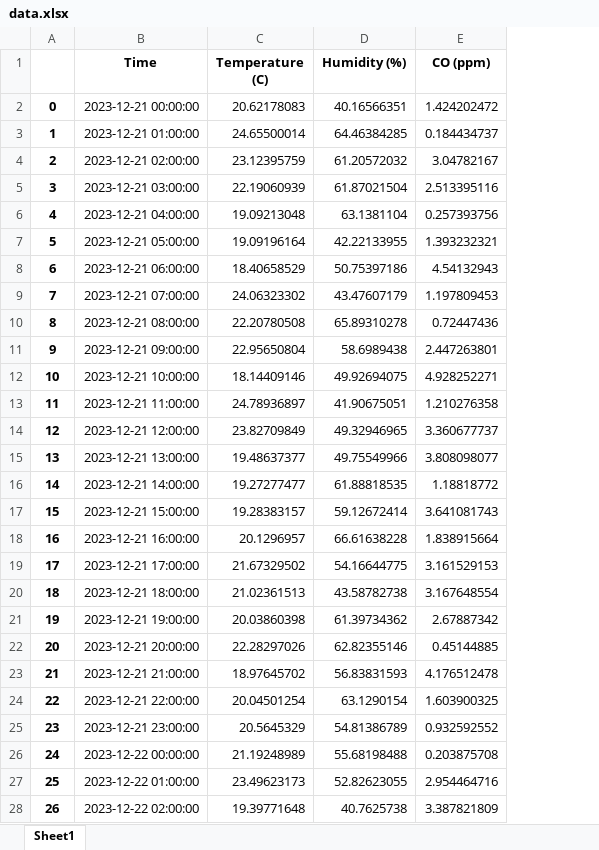
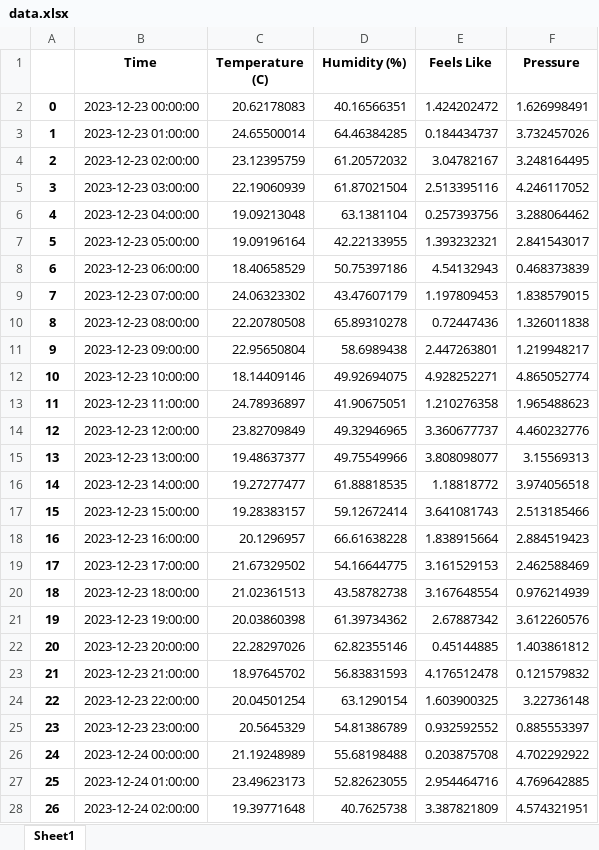
Before and after one commit to Zeesh-an/WeatherSystem, an Excel workbook: data.xlsx, sheet Sheet1, drawn as a sheet; only a part is shown; values as stored, in another font and other column widths than the file's, no borders; the diff covers the shown part only; the diff names each change by its address in the sheet, - before the commit and + after, or states it on an @@ line.

```diff
--- a/data.xlsx (sheet Sheet1)
+++ b/data.xlsx (sheet Sheet1)
+column F (Pressure), rows 2-28: 1.626998491 | 3.732457026 | 3.248164495 | 4.246117052 | 3.288064462 | 2.841543017 | 0.468373839 | 1.838579015 | 1.326011838 | 1.219948217 | 4.865052774 | 1.965488623 | 4.460232776 | 3.15569313 | 3.974056518 | 2.513185466 | 2.884519423 | 2.462588469 | 0.976214939 | 3.612260576 | 1.403861812 | 0.121579832 | 3.22736148 | 0.885553397 | 4.702292922 | 4.769642885 | 4.574321951
-E1: CO (ppm)
+E1: Feels Like
-B2 (Time): 2023-12-21 00:00:00
+B2 (Time): 2023-12-23 00:00:00
-B3 (Time): 2023-12-21 01:00:00
+B3 (Time): 2023-12-23 01:00:00
-B4 (Time): 2023-12-21 02:00:00
+B4 (Time): 2023-12-23 02:00:00
-B5 (Time): 2023-12-21 03:00:00
+B5 (Time): 2023-12-23 03:00:00
-B6 (Time): 2023-12-21 04:00:00
+B6 (Time): 2023-12-23 04:00:00
-B7 (Time): 2023-12-21 05:00:00
+B7 (Time): 2023-12-23 05:00:00
-B8 (Time): 2023-12-21 06:00:00
+B8 (Time): 2023-12-23 06:00:00
-B9 (Time): 2023-12-21 07:00:00
+B9 (Time): 2023-12-23 07:00:00
-B10 (Time): 2023-12-21 08:00:00
+B10 (Time): 2023-12-23 08:00:00
-B11 (Time): 2023-12-21 09:00:00
+B11 (Time): 2023-12-23 09:00:00
-B12 (Time): 2023-12-21 10:00:00
+B12 (Time): 2023-12-23 10:00:00
-B13 (Time): 2023-12-21 11:00:00
+B13 (Time): 2023-12-23 11:00:00
-B14 (Time): 2023-12-21 12:00:00
+B14 (Time): 2023-12-23 12:00:00
-B15 (Time): 2023-12-21 13:00:00
+B15 (Time): 2023-12-23 13:00:00
-B16 (Time): 2023-12-21 14:00:00
+B16 (Time): 2023-12-23 14:00:00
-B17 (Time): 2023-12-21 15:00:00
+B17 (Time): 2023-12-23 15:00:00
-B18 (Time): 2023-12-21 16:00:00
+B18 (Time): 2023-12-23 16:00:00
-B19 (Time): 2023-12-21 17:00:00
+B19 (Time): 2023-12-23 17:00:00
-B20 (Time): 2023-12-21 18:00:00
+B20 (Time): 2023-12-23 18:00:00
-B21 (Time): 2023-12-21 19:00:00
+B21 (Time): 2023-12-23 19:00:00
-B22 (Time): 2023-12-21 20:00:00
+B22 (Time): 2023-12-23 20:00:00
-B23 (Time): 2023-12-21 21:00:00
+B23 (Time): 2023-12-23 21:00:00
-B24 (Time): 2023-12-21 22:00:00
+B24 (Time): 2023-12-23 22:00:00
-B25 (Time): 2023-12-21 23:00:00
+B25 (Time): 2023-12-23 23:00:00
-B26 (Time): 2023-12-22 00:00:00
+B26 (Time): 2023-12-24 00:00:00
-B27 (Time): 2023-12-22 01:00:00
+B27 (Time): 2023-12-24 01:00:00
-B28 (Time): 2023-12-22 02:00:00
+B28 (Time): 2023-12-24 02:00:00
```
Also changed, not shown: 45 edited cells elsewhere in this sheet, 3 other files.
